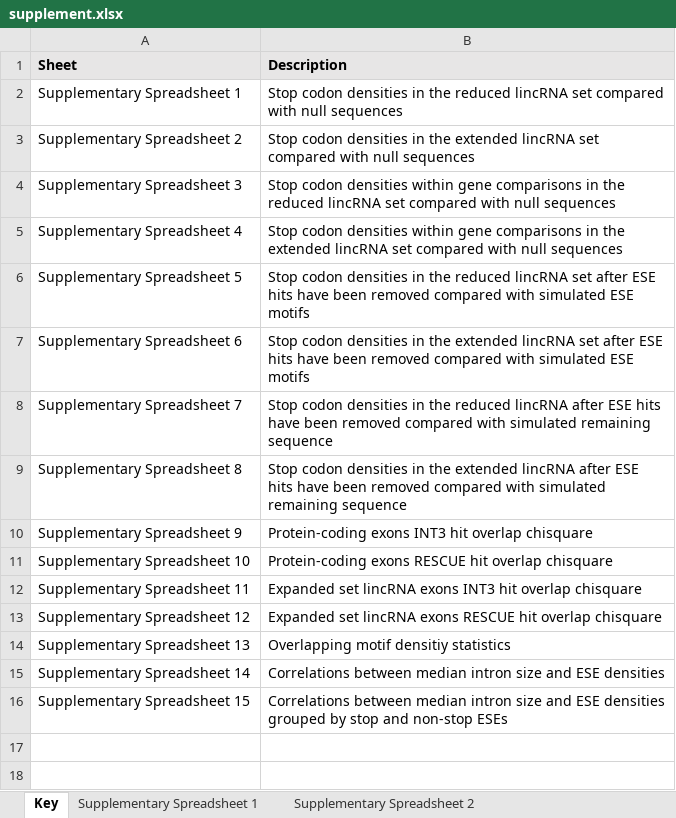
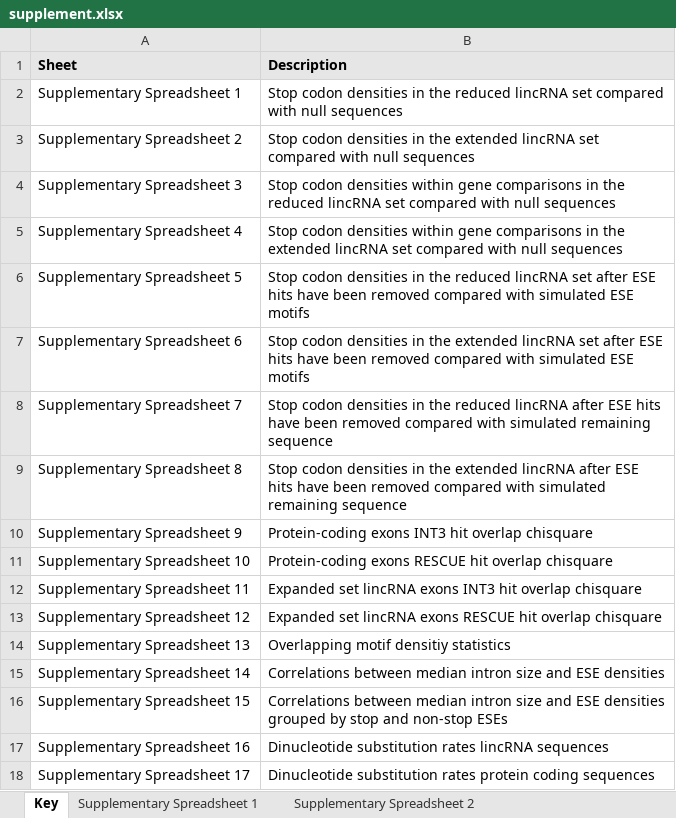
Before and after one commit to la466/lincrna_stops_repo, an Excel workbook: supplement.xlsx, sheet Key, drawn as a sheet; values as stored, in another font and other column widths than the file's, no borders; the diff names each change by its address in the sheet, - before the commit and + after, or states it on an @@ line.

```diff
--- a/supplement.xlsx (sheet Key)
+++ b/supplement.xlsx (sheet Key)
+row 17: Supplementary Spreadsheet 16 | Dinucleotide substitution rates lincRNA sequences
+row 18: Supplementary Spreadsheet 17 | Dinucleotide substitution rates protein coding sequences
```
Also changed, not shown: other sheet tabs, 17 other files.
